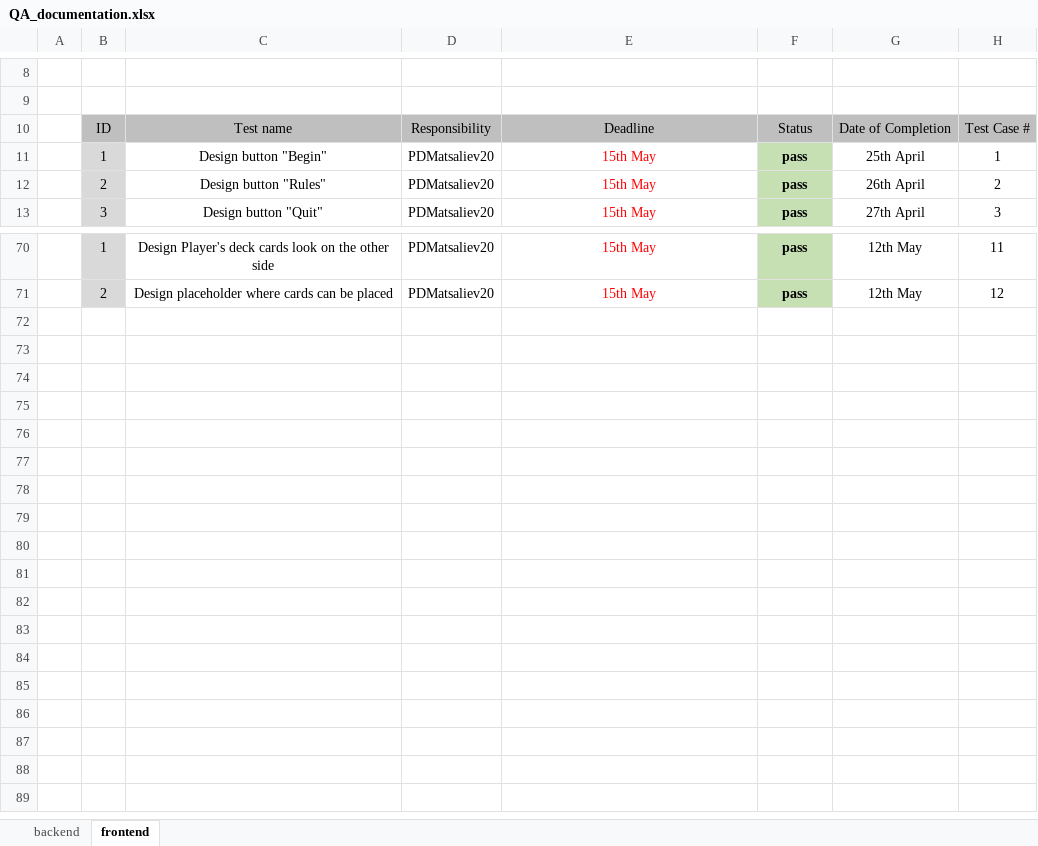
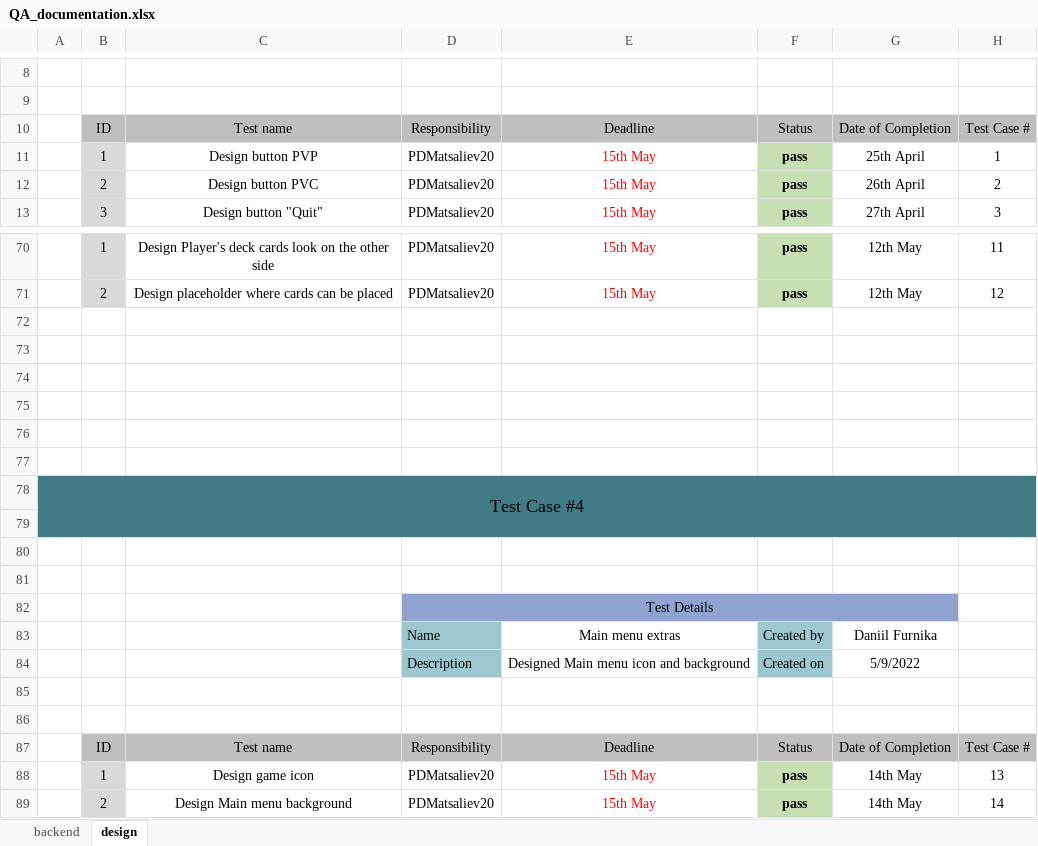
Before and after one commit to YSStoyanov20/magnUS-Snakemen, an Excel workbook: Documentation/QA_documentation.xlsx, sheet design, drawn as a sheet; only a part is shown, gaps mark what is left out; values as stored, in another font and other column widths than the file's, no borders; the diff names each change by its address in the sheet, - before the commit and + after, or states it on an @@ line.

Commit message:
Update Test Case documentation

```diff
--- a/Documentation/QA_documentation.xlsx (sheet design)
+++ b/Documentation/QA_documentation.xlsx (sheet design)
-sheet tab: frontend
+sheet tab: design
-C11: Design button "Begin"
+C11: Design button PVP
-C12: Design button "Rules"
+C12: Design button PVC
+row 72: (empty)
+row 73: (empty)
+row 74: (empty)
+row 75: (empty)
+row 76: (empty)
+row 77: (empty)
+row 78: Test Case #4
+row 79: (empty)
+row 80: (empty)
+row 81: (empty)
+row 82:  |  |  | Test Details
+row 83:  |  |  | Name | Main menu extras | Created by | Daniil Furnika
+row 84:  |  |  | Description | Designed Main menu icon and background | Created on | 5/9/2022
+row 85: (empty)
+row 86: (empty)
+row 87:  | ID | Test name | Responsibility | Deadline | Status | Date of Completion | Test Case #
+row 88:  | 1 | Design game icon | PDMatsaliev20 | 15th May | pass | 14th May | 13
+row 89:  | 2 | Design Main menu background | PDMatsaliev20 | 15th May | pass | 14th May | 14
```
Also changed, not shown: sheet backend.
